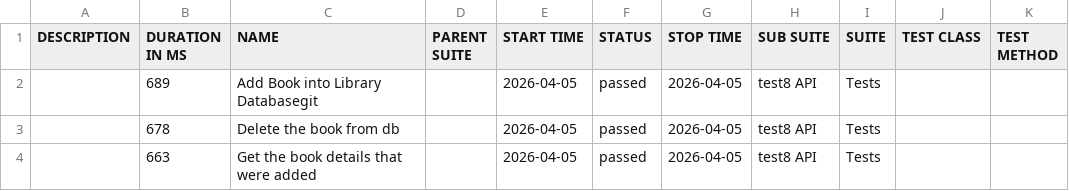
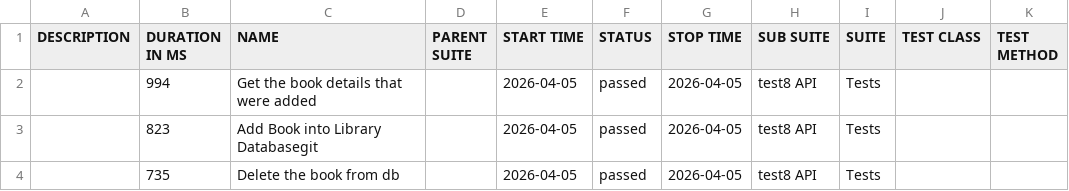
Before and after one commit to brkacar/Robot-Framework, a CSV file: data/suites.csv, drawn as a sheet.

```diff
--- a/data/suites.csv
+++ b/data/suites.csv
@@ -1,4 +1,4 @@
 "DESCRIPTION","DURATION IN MS","NAME","PARENT SUITE","START TIME","STATUS","STOP TIME","SUB SUITE","SUITE","TEST CLASS","TEST METHOD"
-"","689","Add Book into Library Databasegit","","2026-04-05","passed","2026-04-05","test8 API","Tests","",""
-"","678","Delete the book from db","","2026-04-05","passed","2026-04-05","test8 API","Tests","",""
-"","663","Get the book details that were added","","2026-04-05","passed","2026-04-05","test8 API","Tests","",""
+"","994","Get the book details that were added","","2026-04-05","passed","2026-04-05","test8 API","Tests","",""
+"","823","Add Book into Library Databasegit","","2026-04-05","passed","2026-04-05","test8 API","Tests","",""
+"","735","Delete the book from db","","2026-04-05","passed","2026-04-05","test8 API","Tests","",""
```
Also changed, not shown: 34 other files.
